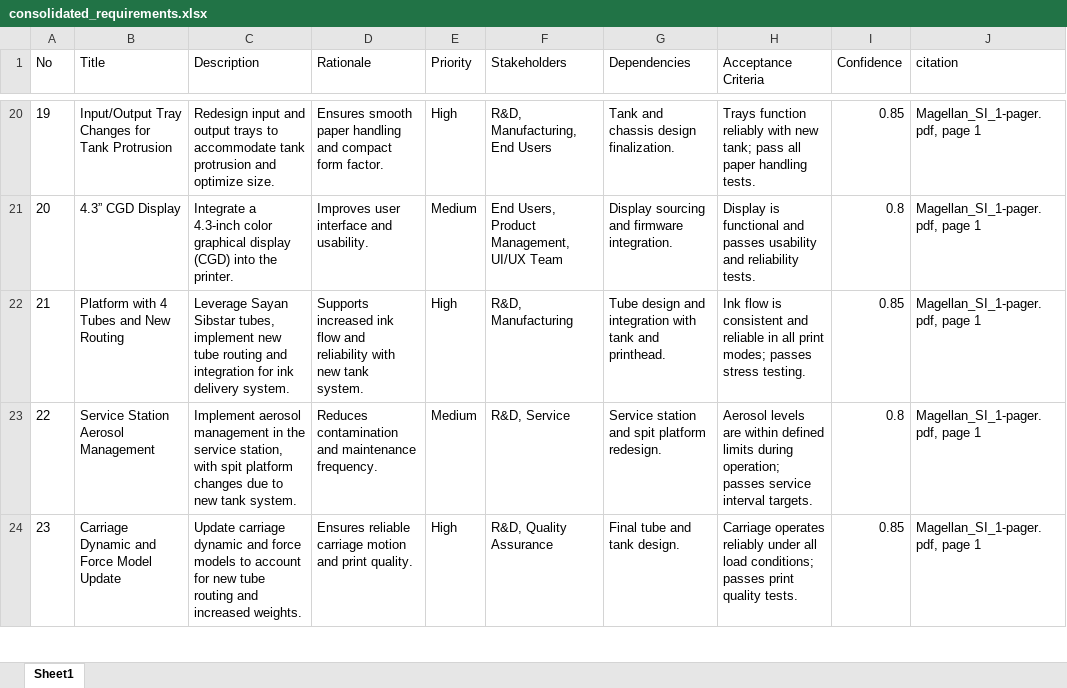
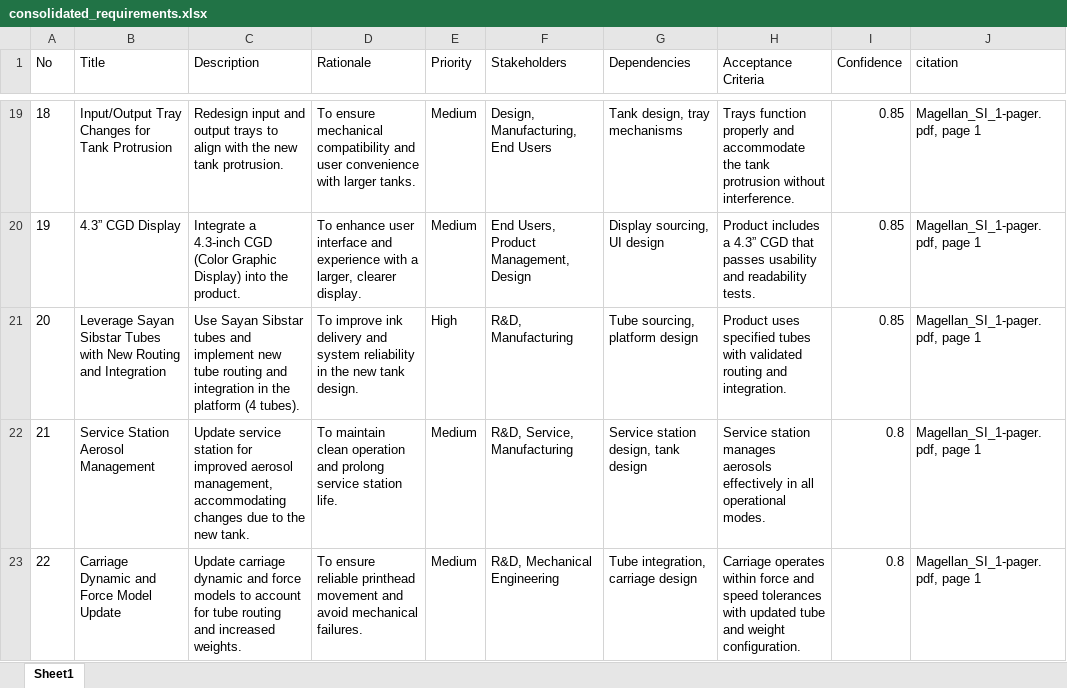
Before and after one commit to meaniketdubey/git_demo, an Excel workbook: consolidation/output/consolidated_requirements.xlsx, sheet Sheet1, drawn as a sheet; only a part is shown, gaps mark what is left out; values as stored, in another font and other column widths than the file's, no borders; addresses are those after the commit; the diff covers the shown part only; the diff names each change by its address in the sheet, - before the commit and + after, or states it on an @@ line.

```diff
--- a/consolidation/output/consolidated_requirements.xlsx (sheet Sheet1)
+++ b/consolidation/output/consolidated_requirements.xlsx (sheet Sheet1)
@@ column A (No) renumbered between rows 11 and 50 @@
-C19 (Description): …trays to accommodate tank protrusion and optimize size.
+C19 (Description): …trays to align with the new tank protrusion.
-D19 (Rationale): Ensures smooth paper handling and compact form factor.
+D19 (Rationale): To ensure mechanical compatibility and user convenience with larger tanks.
-E19 (Priority): High
+E19 (Priority): Medium
-F19 (Stakeholders): R&D, Manufacturing, End Users
+F19 (Stakeholders): Design, Manufacturing, End Users
-G19 (Dependencies): Tank and chassis design finalization.
+G19 (Dependencies): Tank design, tray mechanisms
-H19 (Acceptance Criteria): Trays function reliably with new tank; pass all paper handling tests.
+H19 (Acceptance Criteria): Trays function properly and accommodate the tank protrusion without interference.
-C20 (Description): …a 4.3-inch color graphical display (CGD) into the printer.
+C20 (Description): …a 4.3-inch CGD (Color Graphic Display) into the product.
-D20 (Rationale): Improves user interface and usability.
+D20 (Rationale): To enhance user interface and experience with a larger, clearer display.
-F20 (Stakeholders): End Users, Product Management, UI/UX Team
+F20 (Stakeholders): End Users, Product Management, Design
-G20 (Dependencies): Display sourcing and firmware integration.
+G20 (Dependencies): Display sourcing, UI design
-H20 (Acceptance Criteria): Display is functional and passes usability and reliability tests.
+H20 (Acceptance Criteria): Product includes a 4.3” CGD that passes usability and readability tests.
-I20 (Confidence): 0.8
+I20 (Confidence): 0.85
-B21 (Title): Platform with 4 Tubes and New Routing
+B21 (Title): Leverage Sayan Sibstar Tubes with New Routing and Integration
-C21 (Description): Leverage Sayan Sibstar tubes, implement new tube routing and integration for ink delivery system.
+C21 (Description): Use Sayan Sibstar tubes and implement new tube routing and integration in the platform (4 tubes).
-D21 (Rationale): Supports increased ink flow and reliability with new tank system.
+D21 (Rationale): To improve ink delivery and system reliability in the new tank design.
-G21 (Dependencies): Tube design and integration with tank and printhead.
+G21 (Dependencies): Tube sourcing, platform design
-H21 (Acceptance Criteria): Ink flow is consistent and reliable in all print modes; passes stress testing.
+H21 (Acceptance Criteria): Product uses specified tubes with validated routing and integration.
-C22 (Description): Implement aerosol management in the service station, with spit platform changes due to new tank system.
+C22 (Description): Update service station for improved aerosol management, accommodating changes due to the new tank.
-D22 (Rationale): Reduces contamination and maintenance frequency.
+D22 (Rationale): To maintain clean operation and prolong service station life.
-F22 (Stakeholders): R&D, Service
+F22 (Stakeholders): R&D, Service, Manufacturing
-G22 (Dependencies): Service station and spit platform redesign.
+G22 (Dependencies): Service station design, tank design
-H22 (Acceptance Criteria): Aerosol levels are within defined limits during operation; passes service interval targets.
+H22 (Acceptance Criteria): Service station manages aerosols effectively in all operational modes.
-C23 (Description): …account for new tube routing…
+C23 (Description): …account for tube routing…
-D23 (Rationale): Ensures reliable carriage motion and print quality.
+D23 (Rationale): To ensure reliable printhead movement and avoid mechanical failures.
-E23 (Priority): High
+E23 (Priority): Medium
-F23 (Stakeholders): R&D, Quality Assurance
+F23 (Stakeholders): R&D, Mechanical Engineering
-G23 (Dependencies): Final tube and tank design.
+G23 (Dependencies): Tube integration, carriage design
-H23 (Acceptance Criteria): Carriage operates reliably under all load conditions; passes print quality tests.
+H23 (Acceptance Criteria): Carriage operates within force and speed tolerances with updated tube and weight configuration.
-I23 (Confidence): 0.85
+I23 (Confidence): 0.8
```
Also changed, not shown: 19 added rows, 25 removed rows and 181 edited cells elsewhere in this sheet.
